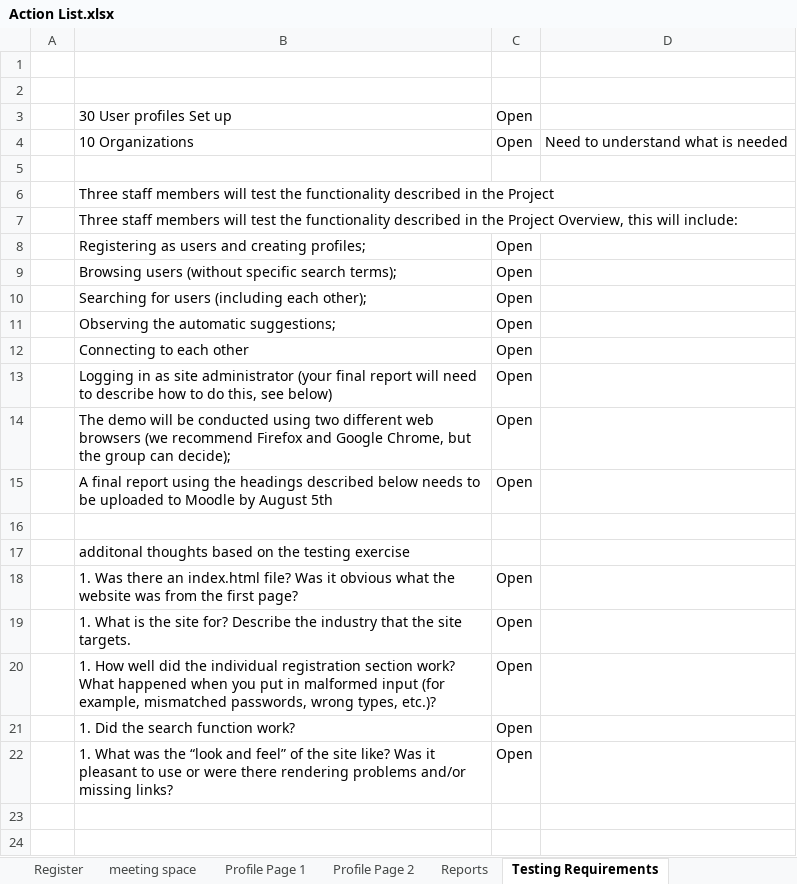
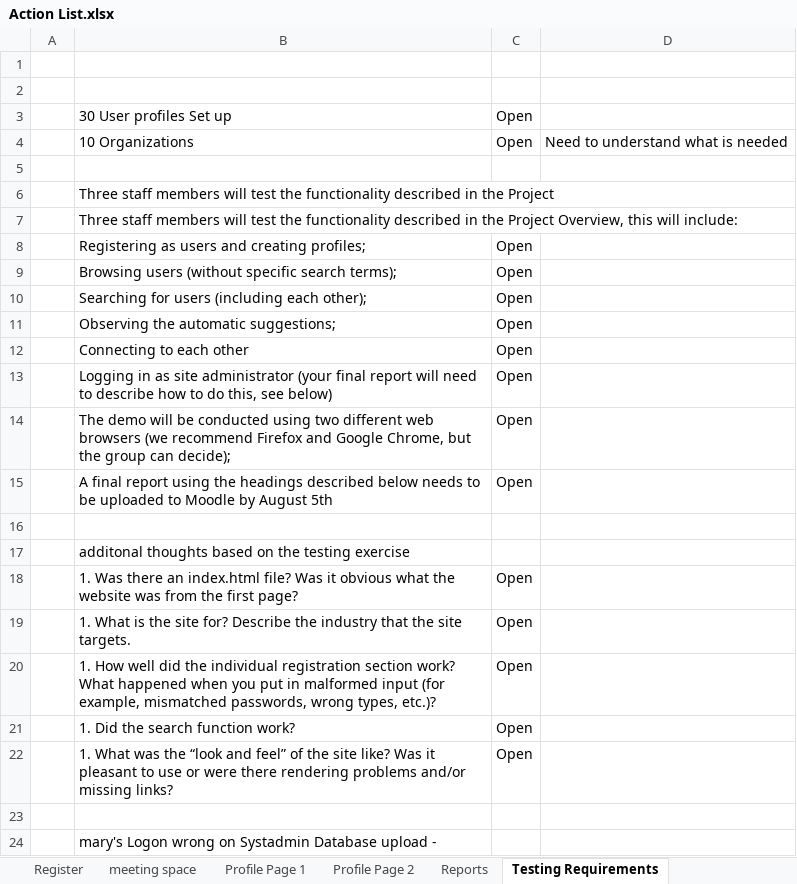
Before and after one commit to AdrianosullivanUL/WebProject, an Excel workbook: Reports/Action List.xlsx, sheet Testing Requirements, drawn as a sheet; values as stored, in another font and other column widths than the file's, no borders; the diff names each change by its address in the sheet, - before the commit and + after, or states it on an @@ line.

```diff
--- a/Reports/Action List.xlsx (sheet Testing Requirements)
+++ b/Reports/Action List.xlsx (sheet Testing Requirements)
+row 23: (empty)
+row 24:  | mary's Logon wrong on Systadmin Database upload -
```
Also changed, not shown: other sheet tabs, 1 other file.
